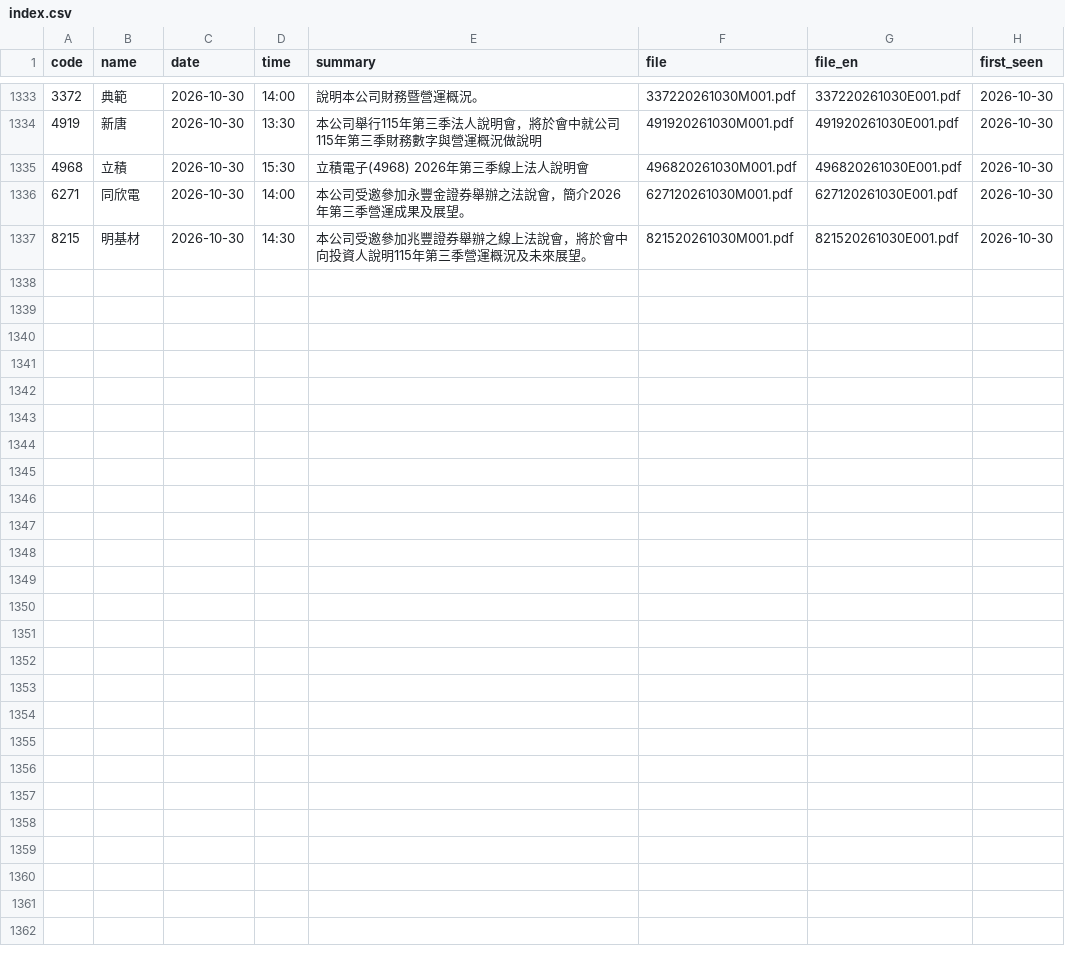
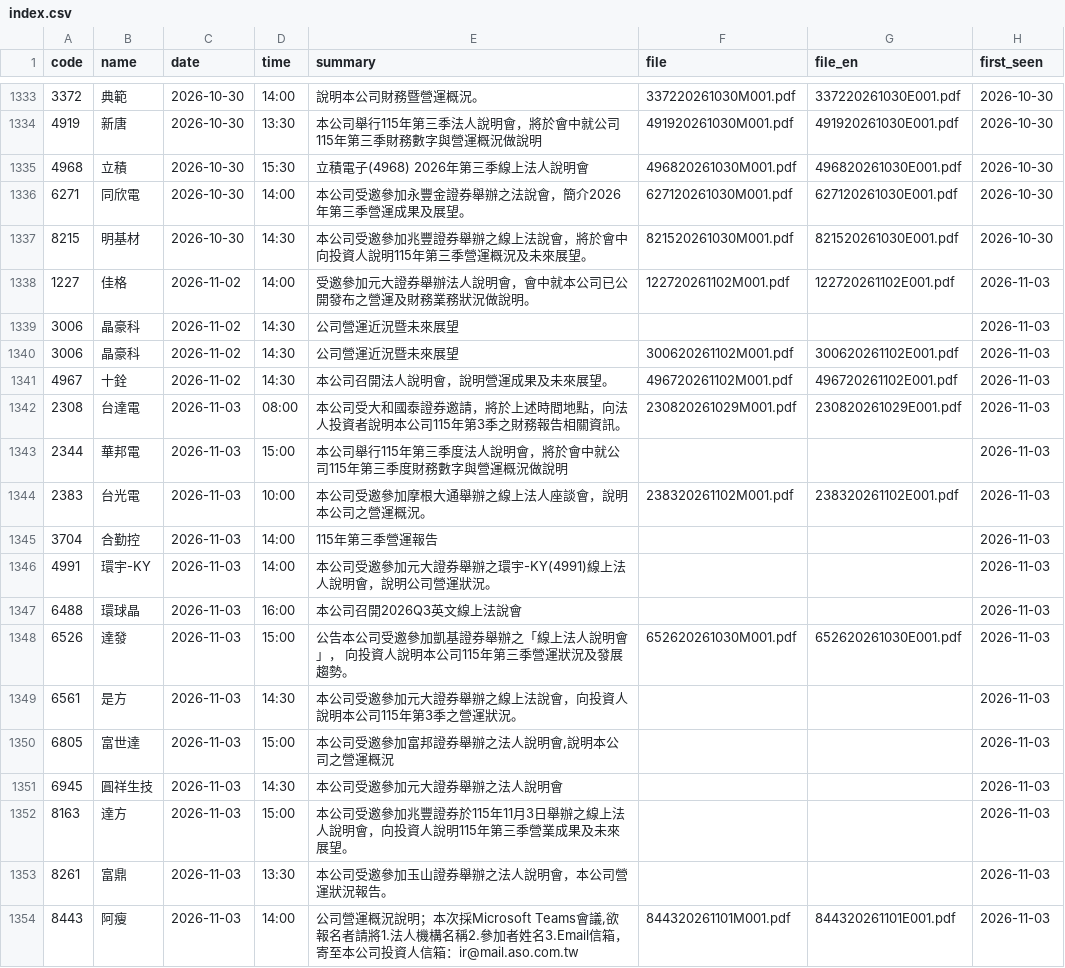
Before and after one commit to metallicatw/tw-six-metrics, a CSV file: data/aipick/talks/index.csv, drawn as a sheet; only a part is shown, gaps mark what is left out; the diff names each change by its address in the sheet, - before the commit and + after, or states it on an @@ line.

```diff
--- a/data/aipick/talks/index.csv
+++ b/data/aipick/talks/index.csv
+row 1338: 1227 | 佳格 | 2026-11-02 | 14:00 | 受邀參加元大證券舉辦法人說明會，會中就本公司已公開發布之營運及財務業務狀況做說明。 | 122720261102M001.pdf | 122720261102E001.pdf | 2026-11-03
+row 1339: 3006 | 晶豪科 | 2026-11-02 | 14:30 | 公司營運近況暨未來展望 |  |  | 2026-11-03
+row 1340: 3006 | 晶豪科 | 2026-11-02 | 14:30 | 公司營運近況暨未來展望 | 300620261102M001.pdf | 300620261102E001.pdf | 2026-11-03
+row 1341: 4967 | 十銓 | 2026-11-02 | 14:30 | 本公司召開法人說明會，說明營運成果及未來展望。 | 496720261102M001.pdf | 496720261102E001.pdf | 2026-11-03
+row 1342: 2308 | 台達電 | 2026-11-03 | 08:00 | 本公司受大和國泰證券邀請，將於上述時間地點，向法人投資者說明本公司115年第3季之財務報告相關資訊。 | 230820261029M001.pdf | 230820261029E001.pdf | 2026-11-03
+row 1343: 2344 | 華邦電 | 2026-11-03 | 15:00 | 本公司舉行115年第三季度法人說明會，將於會中就公司115年第三季度財務數字與營運概況做說明 |  |  | 2026-11-03
+row 1344: 2383 | 台光電 | 2026-11-03 | 10:00 | 本公司受邀參加摩根大通舉辦之線上法人座談會，說明本公司之營運概況。 | 238320261102M001.pdf | 238320261102E001.pdf | 2026-11-03
+row 1345: 3704 | 合勤控 | 2026-11-03 | 14:00 | 115年第三季營運報告 |  |  | 2026-11-03
+row 1346: 4991 | 環宇-KY | 2026-11-03 | 14:00 | 本公司受邀參加元大證券舉辦之環宇-KY(4991)線上法人說明會，說明公司營運狀況。 |  |  | 2026-11-03
+row 1347: 6488 | 環球晶 | 2026-11-03 | 16:00 | 本公司召開2026Q3英文線上法說會 |  |  | 2026-11-03
+row 1348: 6526 | 達發 | 2026-11-03 | 15:00 | 公告本公司受邀參加凱基證券舉辦之「線上法人說明會」， 向投資人說明本公司115年第三季營運狀況及發展趨勢。 | 652620261030M001.pdf | 652620261030E001.pdf | 2026-11-03
+row 1349: 6561 | 是方 | 2026-11-03 | 14:30 | 本公司受邀參加元大證券舉辦之線上法說會，向投資人說明本公司115年第3季之營運狀況。 |  |  | 2026-11-03
+row 1350: 6805 | 富世達 | 2026-11-03 | 15:00 | 本公司受邀參加富邦證券舉辦之法人說明會,說明本公司之營運概況 |  |  | 2026-11-03
+row 1351: 6945 | 圓祥生技 | 2026-11-03 | 14:30 | 本公司受邀參加元大證券舉辦之法人說明會 |  |  | 2026-11-03
+row 1352: 8163 | 達方 | 2026-11-03 | 15:00 | 本公司受邀參加兆豐證券於115年11月3日舉辦之線上法人說明會，向投資人說明115年第三季營業成果及未來展望。 |  |  | 2026-11-03
+row 1353: 8261 | 富鼎 | 2026-11-03 | 13:30 | 本公司受邀參加玉山證券舉辦之法人說明會，本公司營運狀況報告。 |  |  | 2026-11-03
+row 1354: 8443 | 阿瘦 | 2026-11-03 | 14:00 | 公司營運概況說明；本次採Microsoft Teams會議,欲報名者請將1.法人機構名稱2.參加者姓名3.Email信箱，寄至本公司投資人信箱：ir@mail.aso.com.tw | 844320261101M001.pdf | 844320261101E001.pdf | 2026-11-03
```
Also changed, not shown: data/chipflow/journal.csv, data/market/tpex_balance/115Q3.csv, 26 other files.
